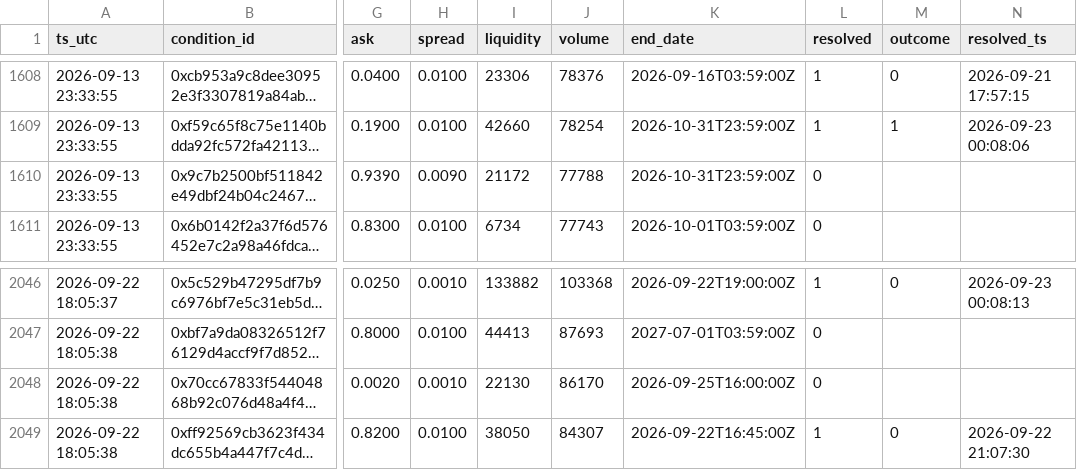
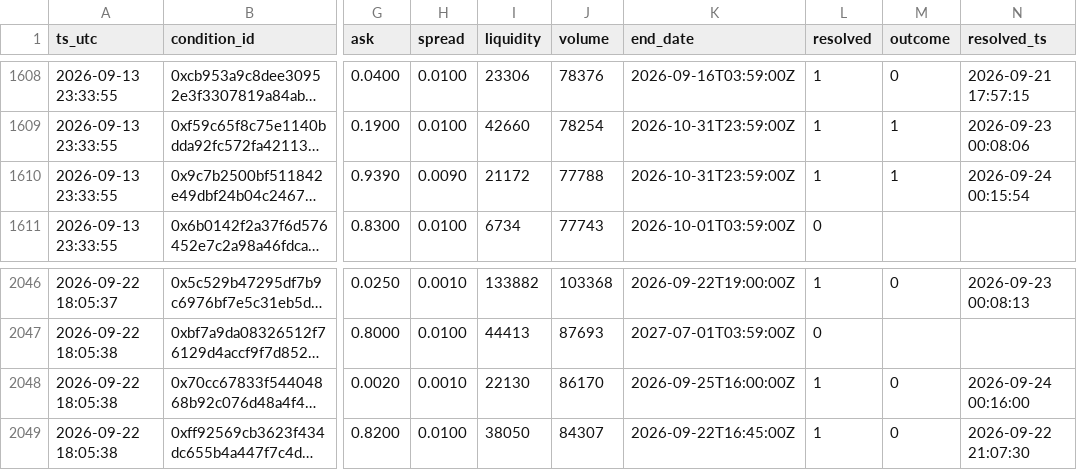
Before and after one commit to farazcheemaDev/forexbot, a CSV file: logs/poly_snapshots.csv, drawn as a sheet; only a part is shown, gaps mark what is left out; long unchanged cells end in …; the diff covers the shown part only; the diff names each change by its address in the sheet, - before the commit and + after, or states it on an @@ line.

```diff
--- a/logs/poly_snapshots.csv
+++ b/logs/poly_snapshots.csv
-L1610 (resolved): 0
+L1610 (resolved): 1
-M1610 (outcome): (empty)
+M1610 (outcome): 1
-N1610 (resolved_ts): (empty)
+N1610 (resolved_ts): 2026-09-24 00:15:54
-L2048 (resolved): 0
+L2048 (resolved): 1
-M2048 (outcome): (empty)
+M2048 (outcome): 0
-N2048 (resolved_ts): (empty)
+N2048 (resolved_ts): 2026-09-24 00:16:00
```
Also changed, not shown: 18 edited cells elsewhere in this file, 1 other file.
